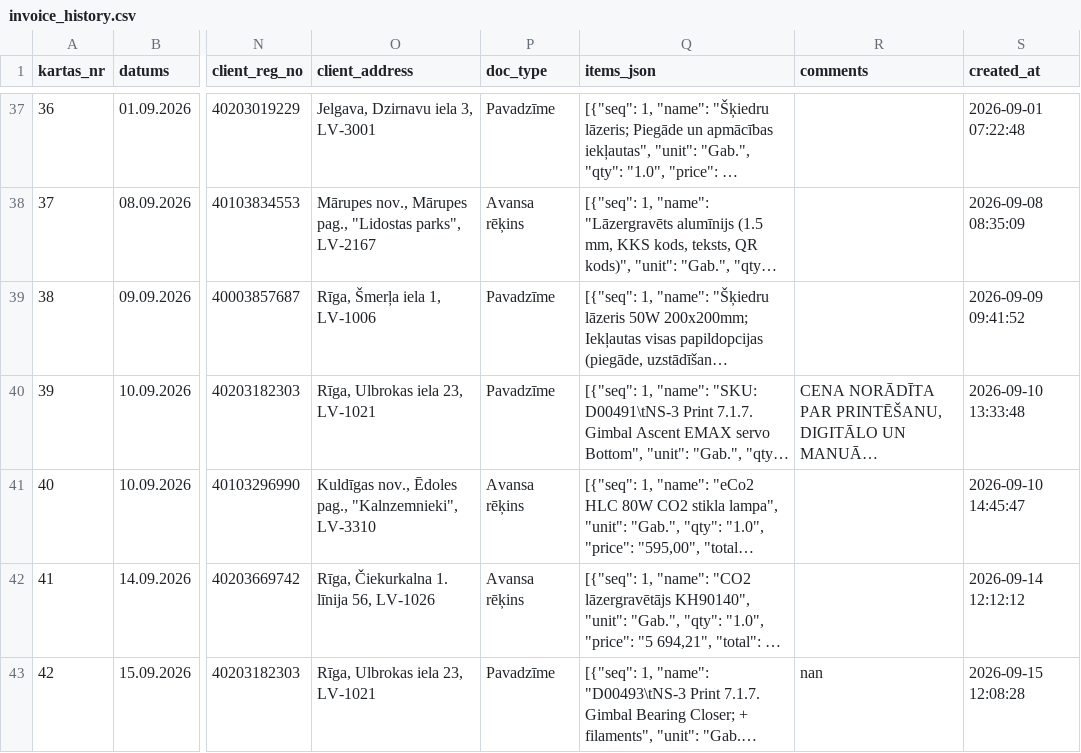
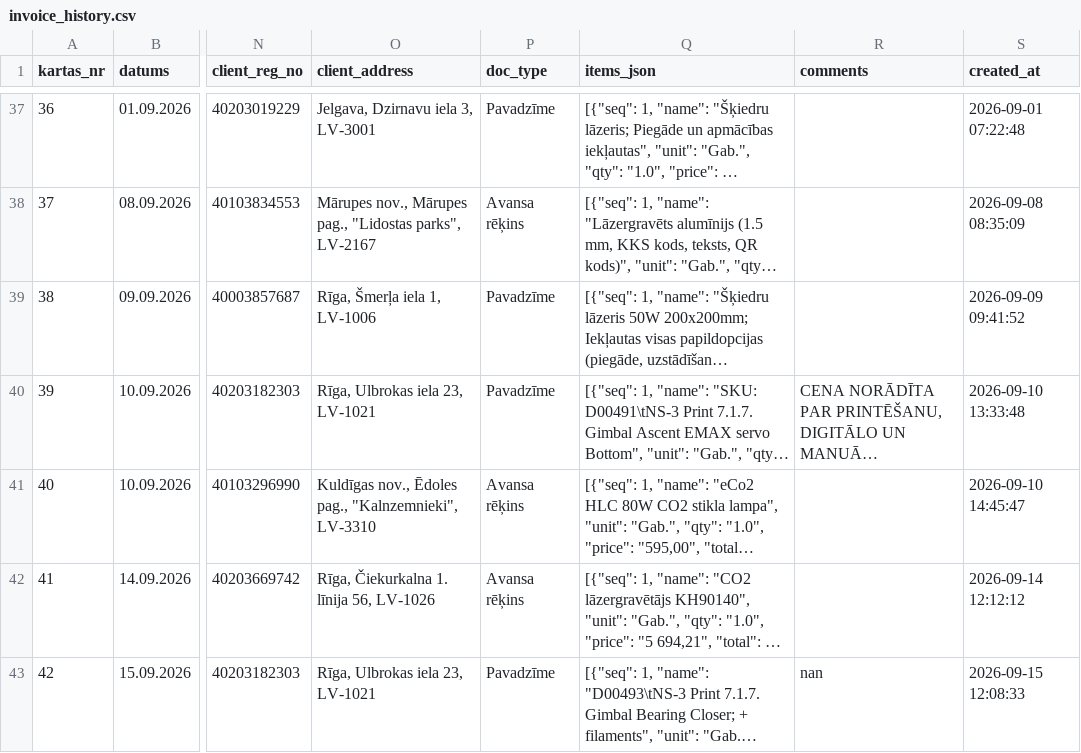
Before and after one commit to Andzhss/OnlinePavadzimes, a CSV file: OnlinePavadzimes/invoice_history.csv, drawn as a sheet; only a part is shown, gaps mark what is left out; long unchanged cells end in …; the diff names each change by its address in the sheet, - before the commit and + after, or states it on an @@ line.

```diff
--- a/OnlinePavadzimes/invoice_history.csv
+++ b/OnlinePavadzimes/invoice_history.csv
-S43 (created_at): 2026-09-15 12:08:28
+S43 (created_at): 2026-09-15 12:08:33
```
